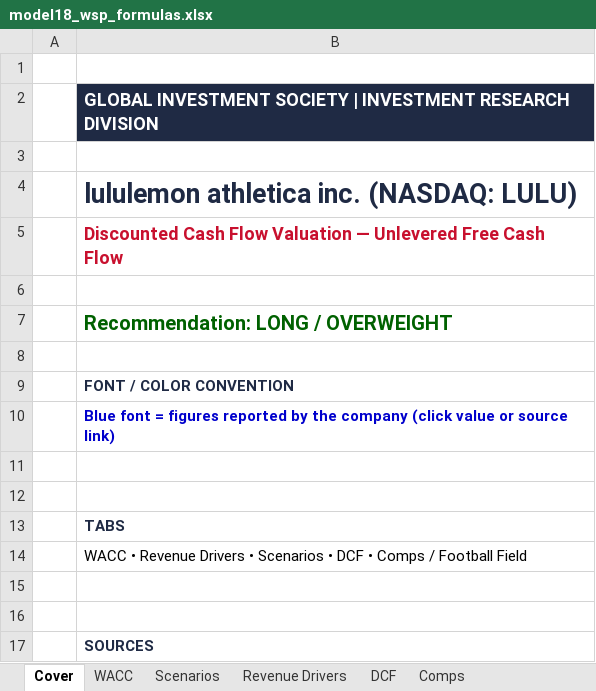
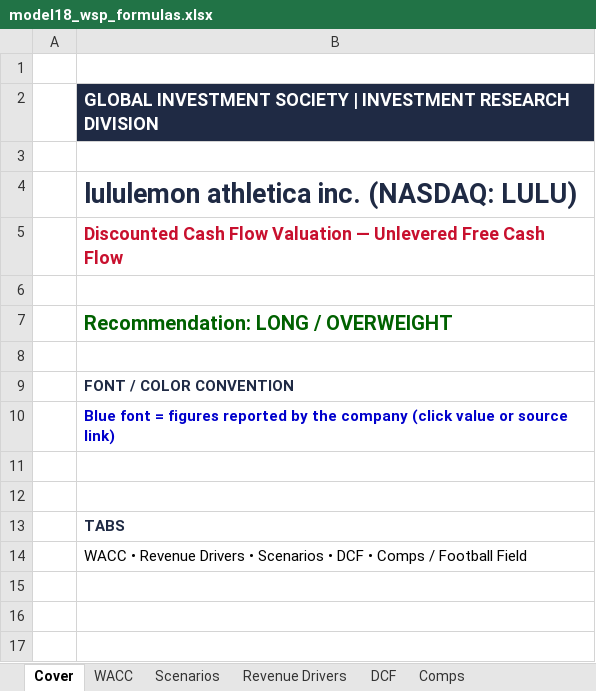
Before and after one commit to vengeanceaiUSC/RM, an Excel workbook: LULU/model18_wsp_formulas.xlsx, sheet Cover, drawn as a sheet; values as stored, in another font and other column widths than the file's, no borders; the diff names each change by its address in the sheet, - before the commit and + after, or states it on an @@ line.

```diff
--- a/LULU/model18_wsp_formulas.xlsx (sheet Cover)
+++ b/LULU/model18_wsp_formulas.xlsx (sheet Cover)
-row 15: (empty)
-row 16: (empty)
-row 17:  | SOURCES
```
Also changed, not shown: LULU/model18_humanized (1).xlsx, LULU/model18_humanized.xlsx, 1 other file.
